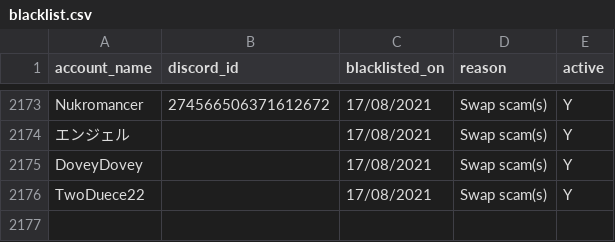
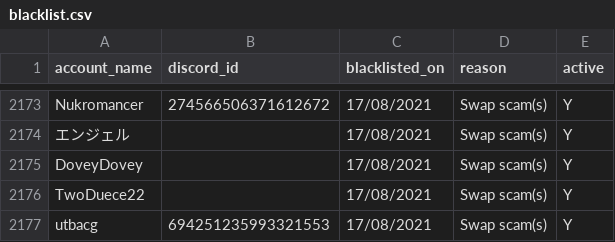
Before and after one commit to The-Forbidden-Trove/ForbiddenTroveBlacklist, a CSV file: blacklist.csv, drawn as a sheet; only a part is shown, gaps mark what is left out; the diff names each change by its address in the sheet, - before the commit and + after, or states it on an @@ line.

Commit message:
Update blacklist.csv

```diff
--- a/blacklist.csv
+++ b/blacklist.csv
+row 2177: utbacg | 694251235993321553 | 17/08/2021 | Swap scam(s) | Y
```
